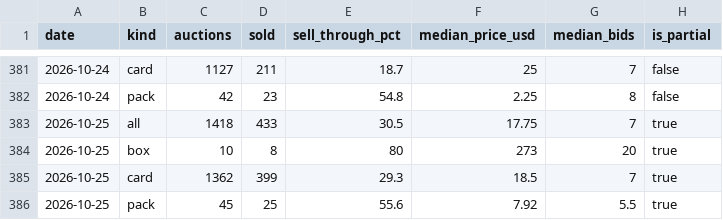
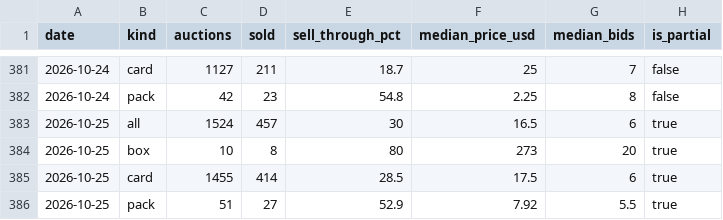
Before and after one commit to opboxindex/k-tcg-quant, a CSV file: opbox-auction-daily.csv, drawn as a sheet; only a part is shown, gaps mark what is left out.

```diff
--- a/opbox-auction-daily.csv
+++ b/opbox-auction-daily.csv
@@ -382,5 +382,5 @@ date,kind,auctions,sold,sell_through_pct,median_price_usd,median_bids,is_partial
 2026-10-24,pack,42,23,54.8,2.25,8,false
-2026-10-25,all,1418,433,30.5,17.75,7,true
+2026-10-25,all,1524,457,30,16.5,6,true
 2026-10-25,box,10,8,80,273,20,true
-2026-10-25,card,1362,399,29.3,18.5,7,true
-2026-10-25,pack,45,25,55.6,7.92,5.5,true
+2026-10-25,card,1455,414,28.5,17.5,6,true
+2026-10-25,pack,51,27,52.9,7.92,5.5,true
```
Also changed, not shown: sets/eb-02-card-list.csv, sets/op-14-card-list.csv, 22 other files.
